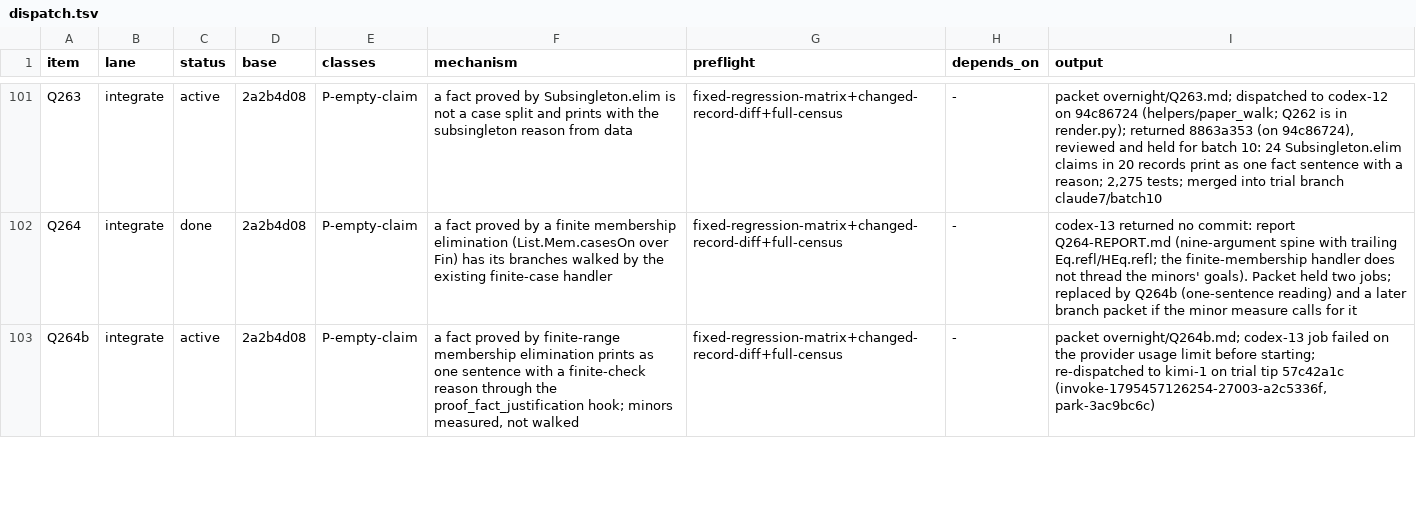
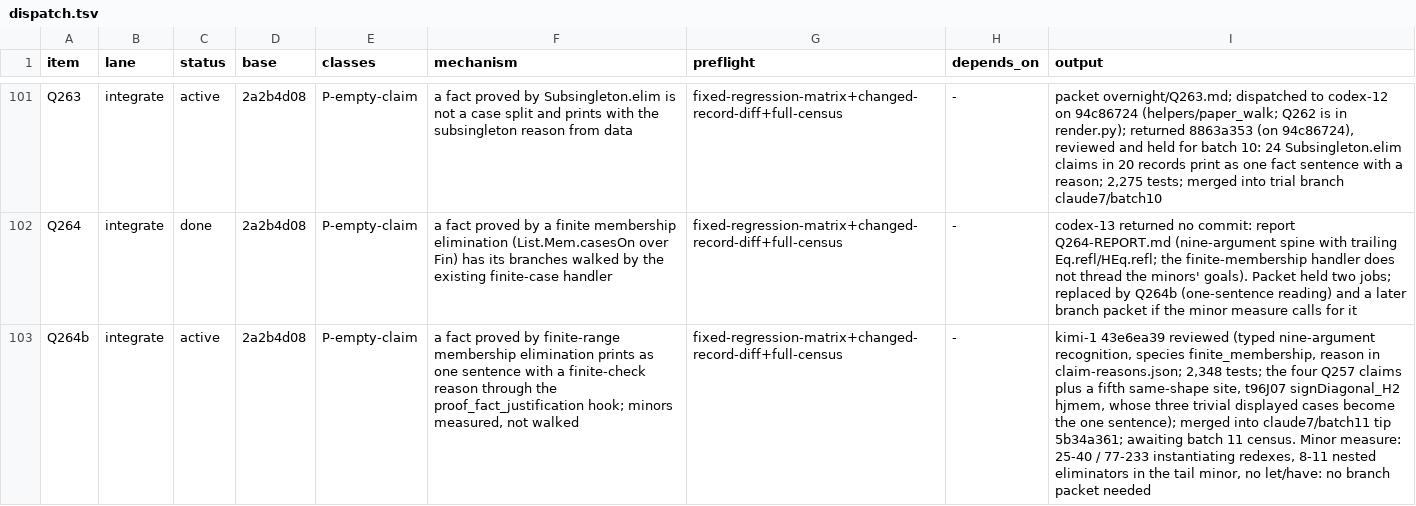
Before and after one commit to tothedarktowercame/futon4, a TSV file: holes/labs/E-paperprinter-cleanup/endgame/dispatch.tsv, drawn as a sheet; only a part is shown, gaps mark what is left out; the diff covers the shown part only; the diff names each change by its address in the sheet, - before the commit and + after, or states it on an @@ line.

```diff
--- a/holes/labs/E-paperprinter-cleanup/endgame/dispatch.tsv
+++ b/holes/labs/E-paperprinter-cleanup/endgame/dispatch.tsv
-I103 (output): packet overnight/Q264b.md; codex-13 job failed on the provider usage limit before starting; re-dispatched to kimi-1 on trial tip 57c42a1c (invoke-1795457126254-27003-a2c5336f, park-3ac9bc6c)
+I103 (output): kimi-1 43e6ea39 reviewed (typed nine-argument recognition, species finite_membership, reason in claim-reasons.json; 2,348 tests; the four Q257 claims plus a fifth same-shape site, t96J07 signDiagonal_H2 hjmem, whose three trivial displayed cases become the one sentence); merged into claude7/batch11 tip 5b34a361; awaiting batch 11 census. Minor measure: 25-40 / 77-233 instantiating redexes, 8-11 nested eliminators in the tail minor, no let/have: no branch packet needed
```
Also changed, not shown: 1 added row and 2 edited cells elsewhere in this file.
